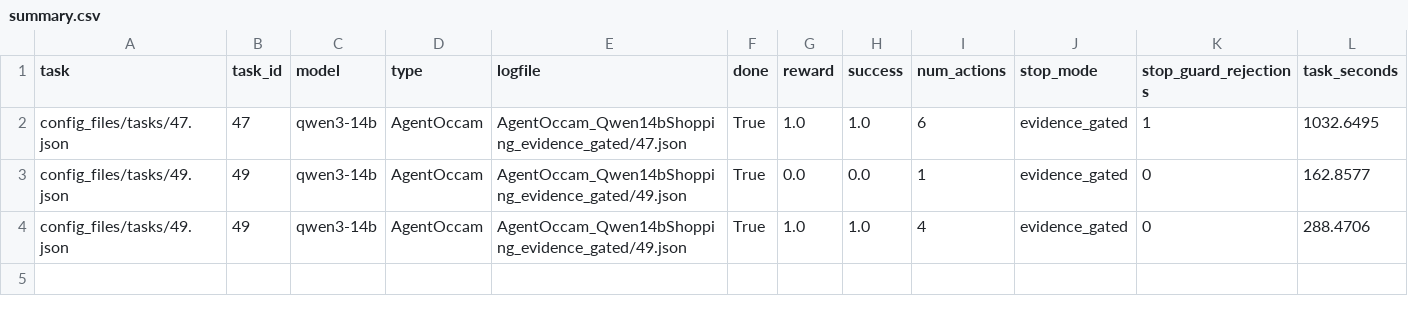
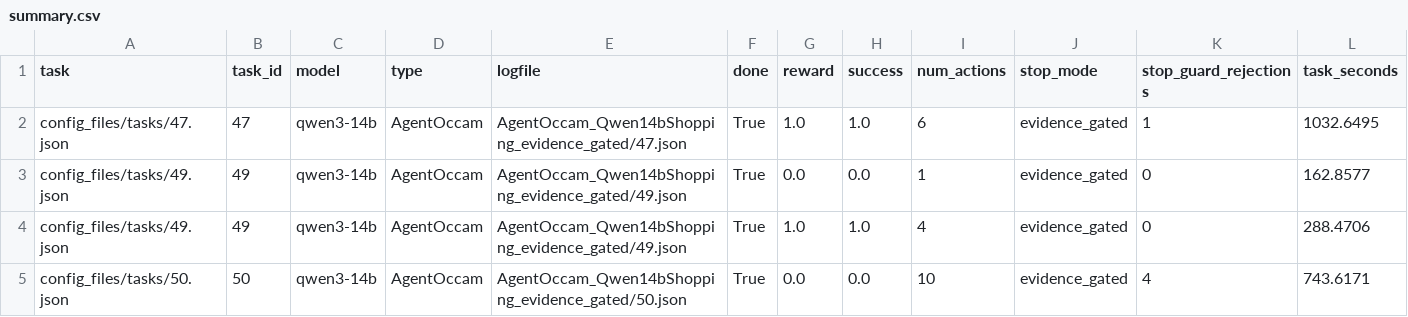
Before and after one commit to longlt-123/LoLO-AgentOccam, a CSV file: AgentOccam-Trajectories/AgentOccam_Qwen14bShopping_evidence_gated/summary.csv, drawn as a sheet; only a part is shown; rows hold the shown columns only; the diff names each change by its address in the sheet, - before the commit and + after, or states it on an @@ line.

```diff
--- a/AgentOccam-Trajectories/AgentOccam_Qwen14bShopping_evidence_gated/summary.csv
+++ b/AgentOccam-Trajectories/AgentOccam_Qwen14bShopping_evidence_gated/summary.csv
+row 5: config_files/tasks/50.json | 50 | qwen3-14b | AgentOccam | AgentOccam_Qwen14bShopping_evidence_gated/50.json | True | 0.0 | 0.0 | 10 | evidence_gated | 4 | 743.6171
```
Also changed, not shown: 14 other files.
